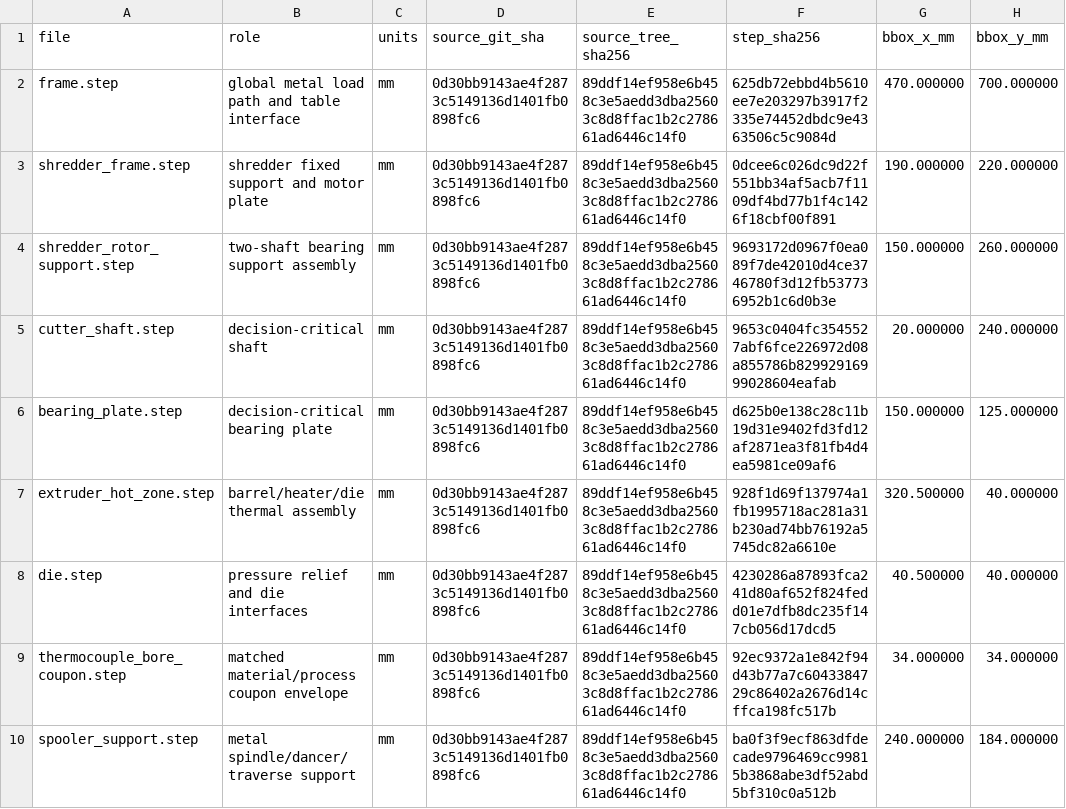
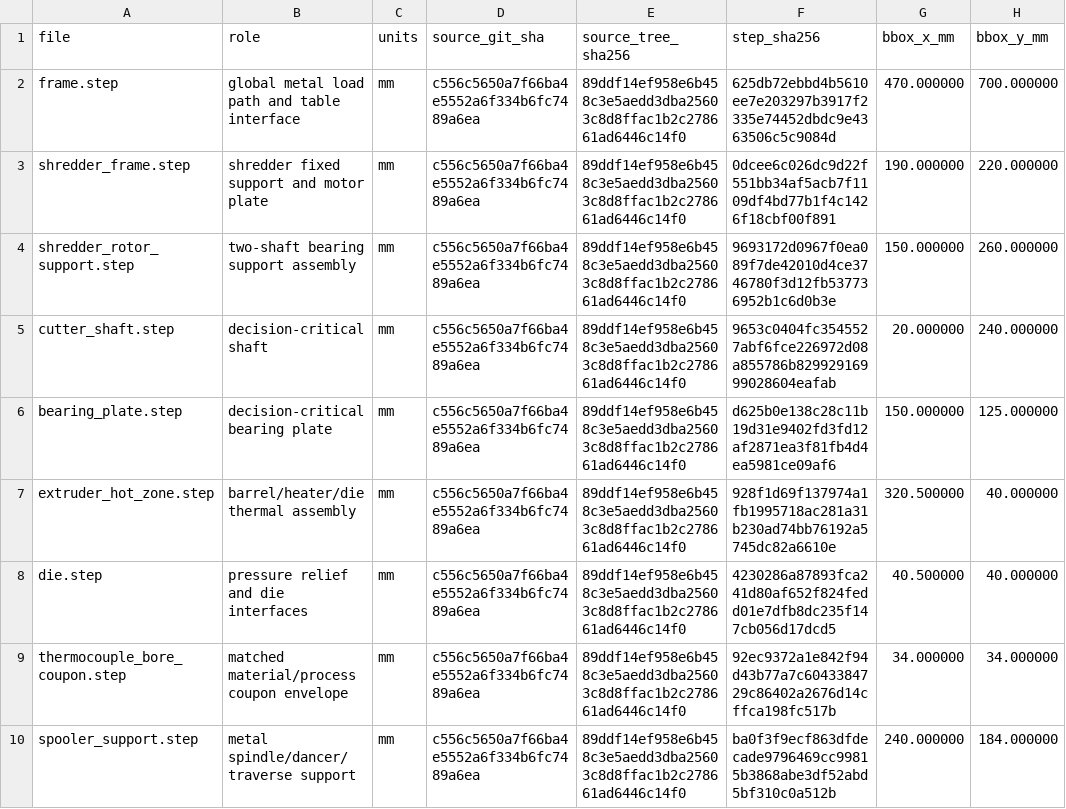
Before and after one commit to snowman0919/PLA-PET-Recycling-Lab, a CSV file: exports/fusion_validation/model_manifest.csv, drawn as a sheet; only a part is shown; the diff names each change by its address in the sheet, - before the commit and + after, or states it on an @@ line.

```diff
--- a/exports/fusion_validation/model_manifest.csv
+++ b/exports/fusion_validation/model_manifest.csv
-D2:D10 (source_git_sha): 0d30bb9143ae4f2873c5149136d1401fb0898fc6
+D2:D10 (source_git_sha): c556c5650a7f66ba4e5552a6f334b6fc7489a6ea
```
Also changed, not shown: exports/fusion_validation/load_case_manifest.csv, exports/fusion_validation/loads/load_case_manifest.csv, 29 other files.
